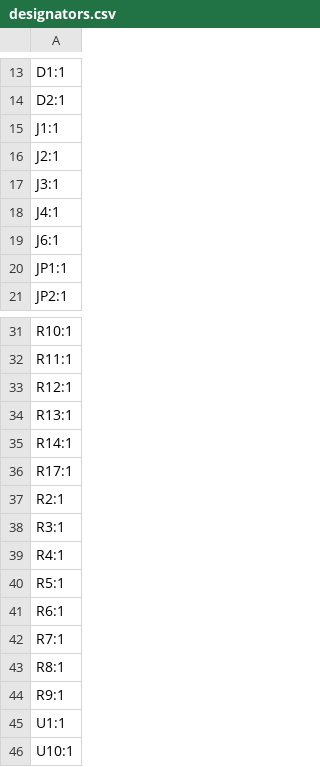
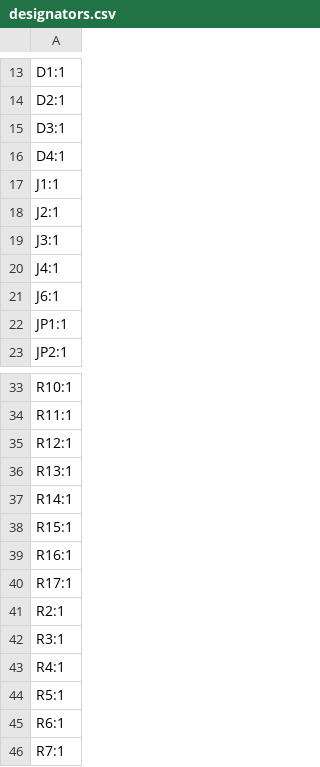
Before and after one commit to penguin92-prg/Thrive, a CSV file: circuit/kicker-001-20260618/production/designators.csv, drawn as a sheet; only a part is shown, gaps mark what is left out; the shorter side is filled out with more unchanged rows; the diff names each change by its address in the sheet, - before the commit and + after, or states it on an @@ line.

```diff
--- a/circuit/kicker-001-20260618/production/designators.csv
+++ b/circuit/kicker-001-20260618/production/designators.csv
+row 15: D3:1
+row 16: D4:1
+row 38: R15:1
+row 39: R16:1
```
Also changed, not shown: circuit/kicker-001-20260618/production/bom.csv, circuit/kicker-001-20260618/production/positions.csv, 5 other files.
